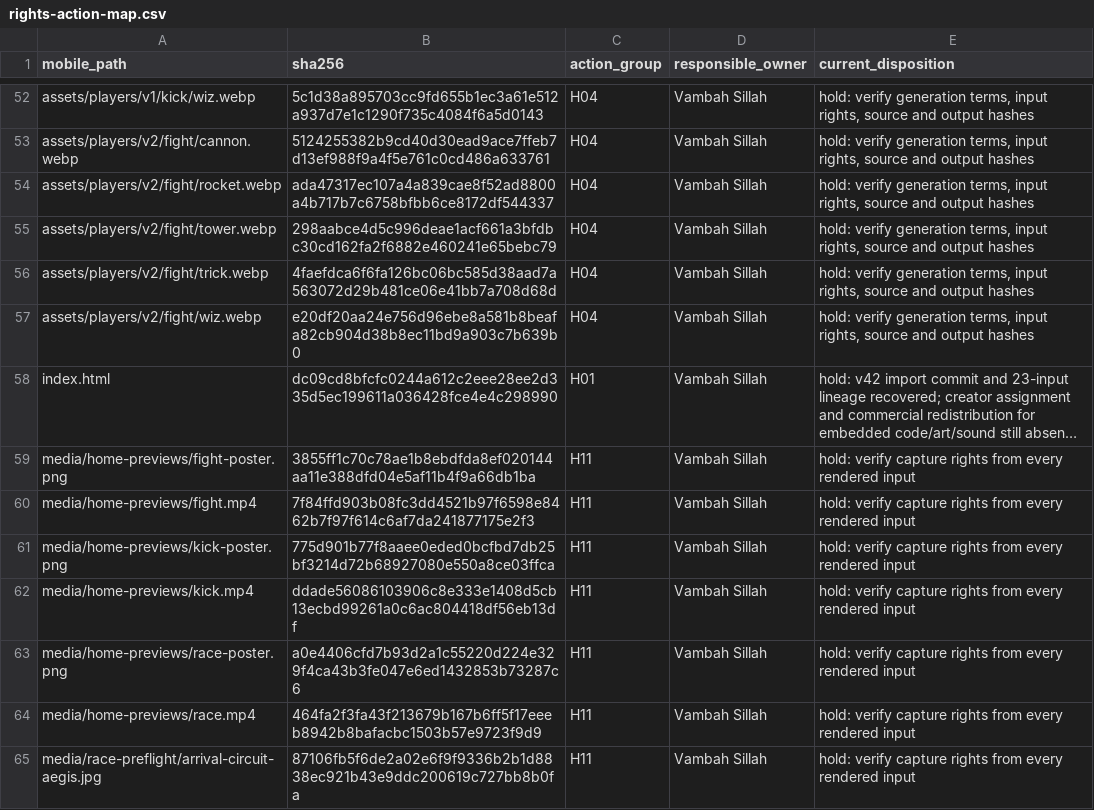
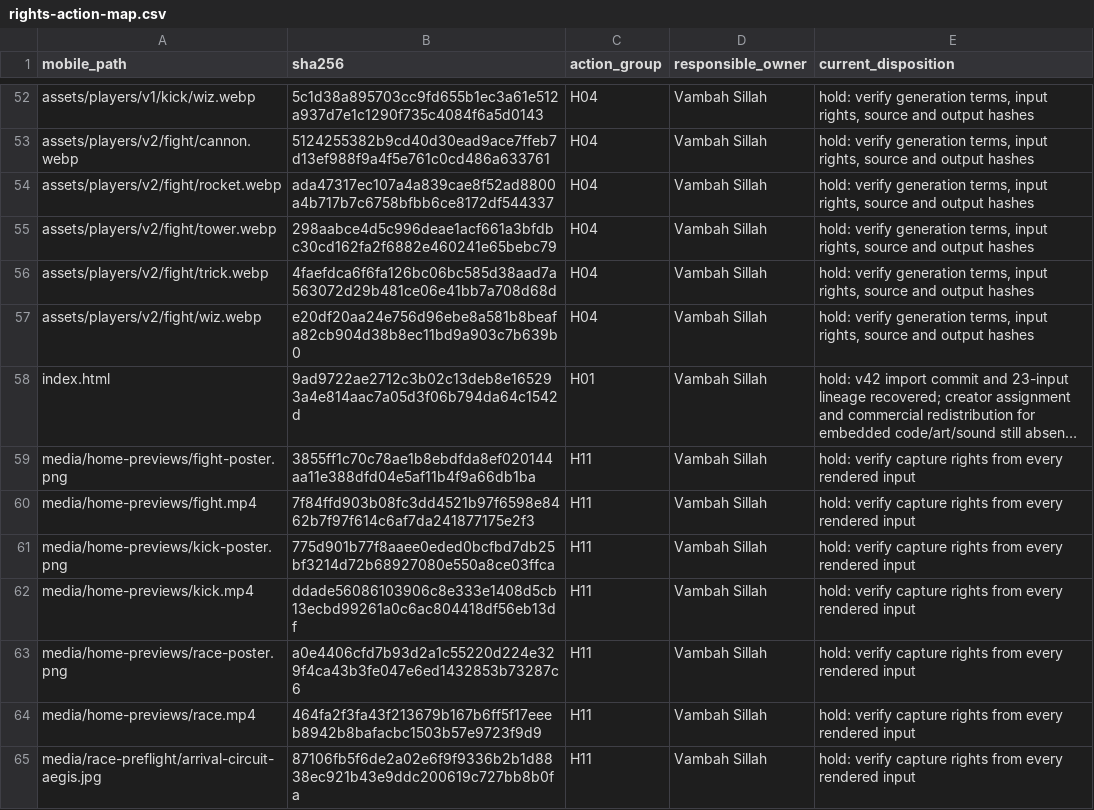
Before and after one commit to vsillah/KickLab, a CSV file: docs/release/rights-action-map.csv, drawn as a sheet; only a part is shown, gaps mark what is left out; long unchanged cells end in …; the diff names each change by its address in the sheet, - before the commit and + after, or states it on an @@ line.

```diff
--- a/docs/release/rights-action-map.csv
+++ b/docs/release/rights-action-map.csv
-B58 (sha256): dc09cd8bfcfc0244a612c2eee28ee2d335d5ec199611a036428fce4e4c298990
+B58 (sha256): 9ad9722ae2712c3b02c13deb8e165293a4e814aac7a05d3f06b794da64c1542d
```
Also changed, not shown: docs/release/shipped-file-rights.csv, 5 other files.
